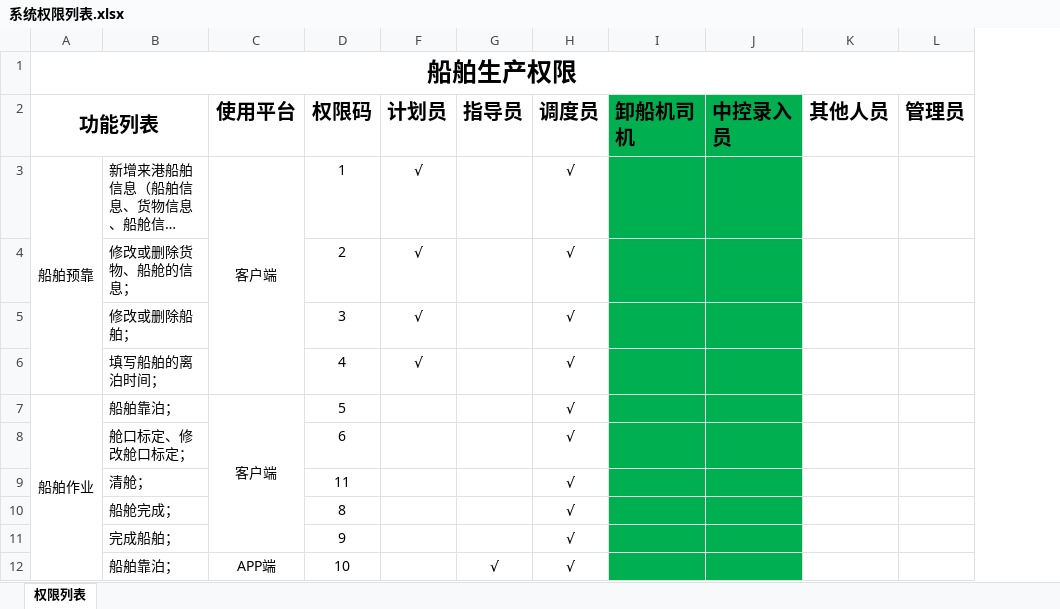
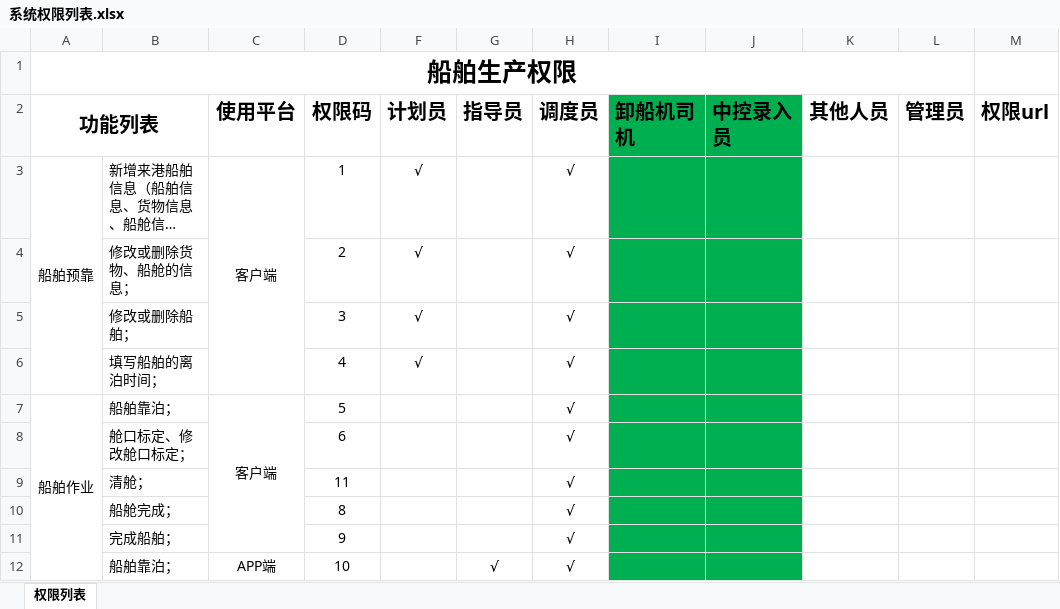
Before and after one commit to LowKeyMountain/wcms, an Excel workbook: 系统权限列表.xlsx, sheet 权限列表, drawn as a sheet; only a part is shown; long unchanged cells end in …; values as stored, in another font and other column widths than the file's, no borders; the diff names each change by its address in the sheet, - before the commit and + after, or states it on an @@ line.

```diff
--- a/系统权限列表.xlsx (sheet 权限列表)
+++ b/系统权限列表.xlsx (sheet 权限列表)
+column M (权限url), empty
```
Also changed, not shown: 2 other files.
